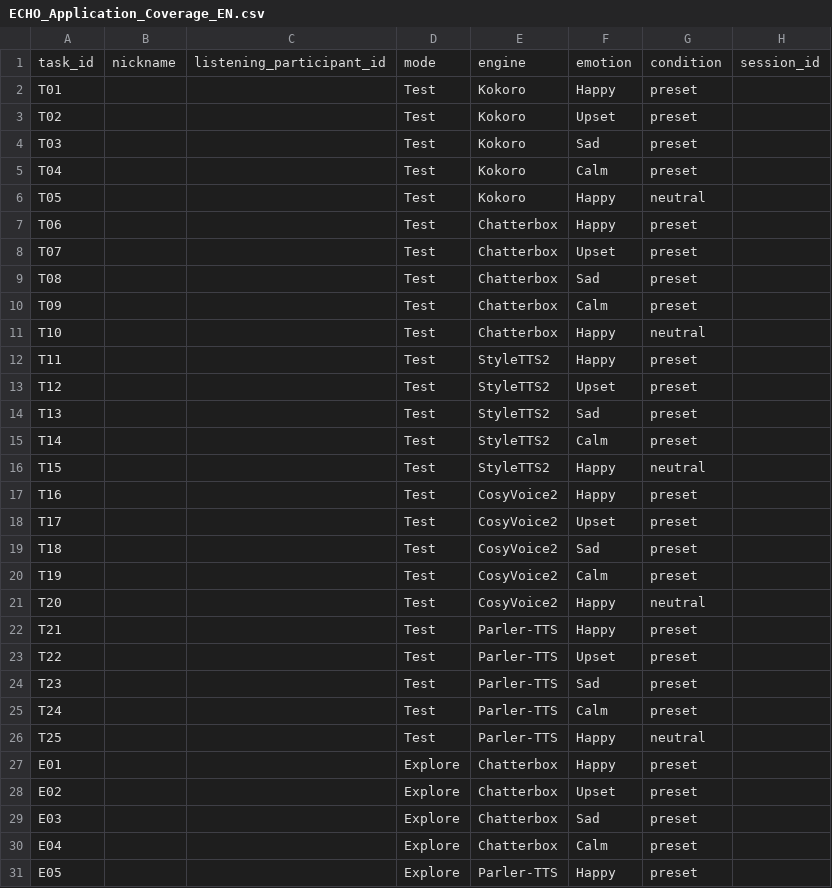
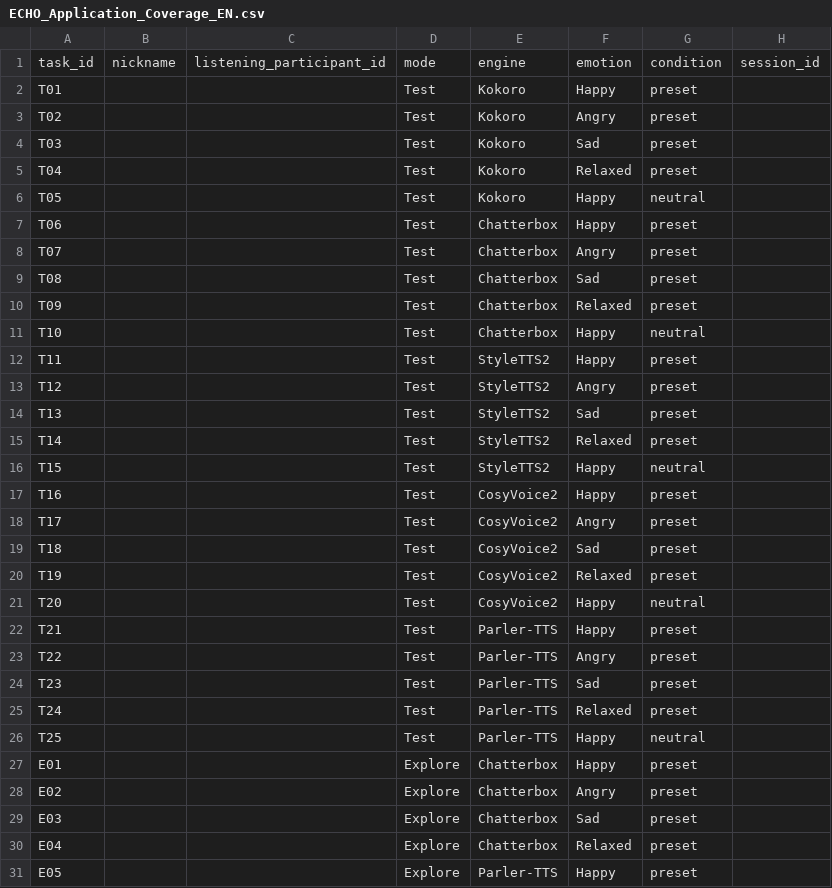
Before and after one commit to Solrosig/ECHO, a CSV file: standalone/public/ECHO_Application_Coverage_EN.csv, drawn as a sheet; only a part is shown; the diff covers the shown part only; the diff names each change by its address in the sheet, - before the commit and + after, or states it on an @@ line.

```diff
--- a/standalone/public/ECHO_Application_Coverage_EN.csv
+++ b/standalone/public/ECHO_Application_Coverage_EN.csv
-F3: Upset
+F3: Angry
-F5: Calm
+F5: Relaxed
-F8: Upset
+F8: Angry
-F10: Calm
+F10: Relaxed
-F13: Upset
+F13: Angry
-F15: Calm
+F15: Relaxed
-F18: Upset
+F18: Angry
-F20: Calm
+F20: Relaxed
-F23: Upset
+F23: Angry
-F25: Calm
+F25: Relaxed
-F28: Upset
+F28: Angry
-F30: Calm
+F30: Relaxed
```
Also changed, not shown: 4 edited cells elsewhere in this file, 6 other files.
